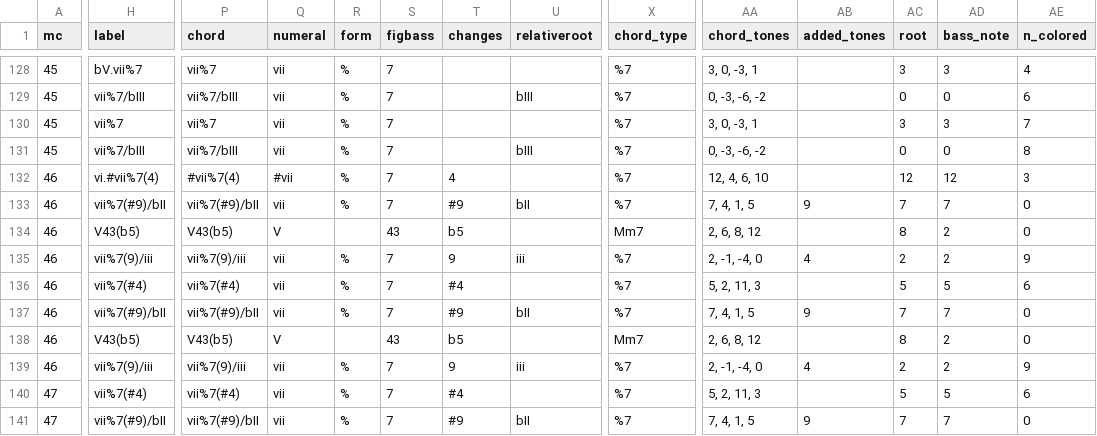
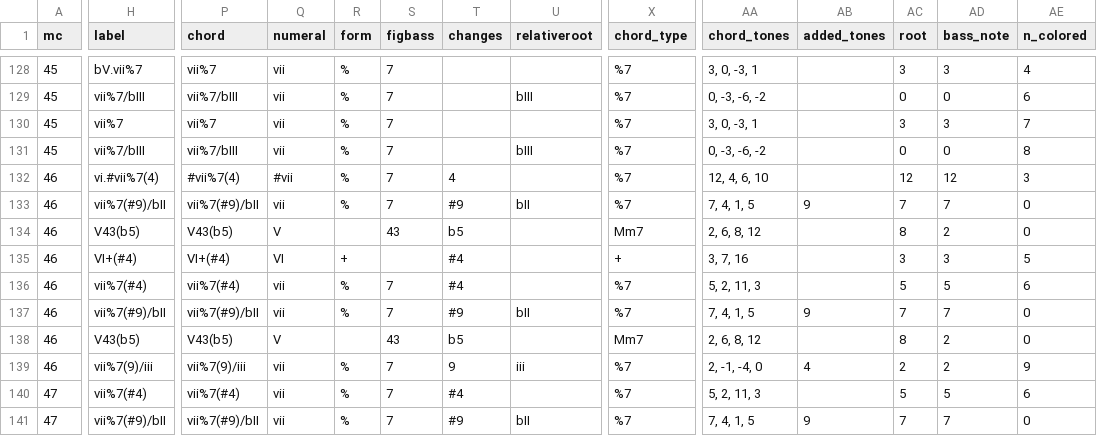
Before and after one commit to DCMLab/ravel_piano, a TSV file: reviewed/Ravel_-_Jeux_dEau_reviewed.tsv, drawn as a sheet; only a part is shown, gaps mark what is left out; the diff covers the shown part only; the diff names each change by its address in the sheet, - before the commit and + after, or states it on an @@ line.

Commit message:
ms32 review to confirm check

```diff
--- a/reviewed/Ravel_-_Jeux_dEau_reviewed.tsv
+++ b/reviewed/Ravel_-_Jeux_dEau_reviewed.tsv
-H135 (label): vii%7(9)/iii
+H135 (label): VI+(#4)
-P135 (chord): vii%7(9)/iii
+P135 (chord): VI+(#4)
-Q135 (numeral): vii
+Q135 (numeral): VI
-R135 (form): %
+R135 (form): +
-S135 (figbass): 7
+S135 (figbass): (empty)
-T135 (changes): 9
+T135 (changes): #4
-U135 (relativeroot): iii
+U135 (relativeroot): (empty)
-X135 (chord_type): %7
+X135 (chord_type): +
-AA135 (chord_tones): 2, -1, -4, 0
+AA135 (chord_tones): 3, 7, 16
-AB135 (added_tones): 4
+AB135 (added_tones): (empty)
-AC135 (root): 2
+AC135 (root): 3
-AD135 (bass_note): 2
+AD135 (bass_note): 3
-AE135 (n_colored): 9
+AE135 (n_colored): 5
```
Also changed, not shown: 5 edited cells elsewhere in this file, harmonies/Ravel_-_Jeux_dEau.harmonies.tsv, 5 other files.
